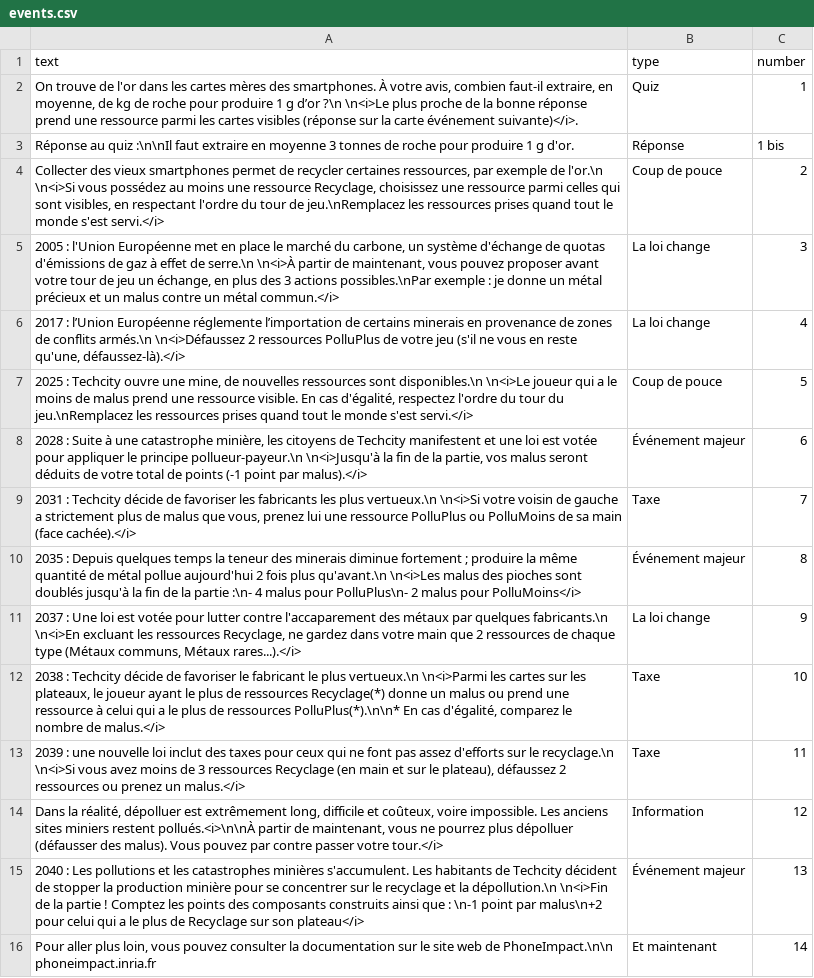
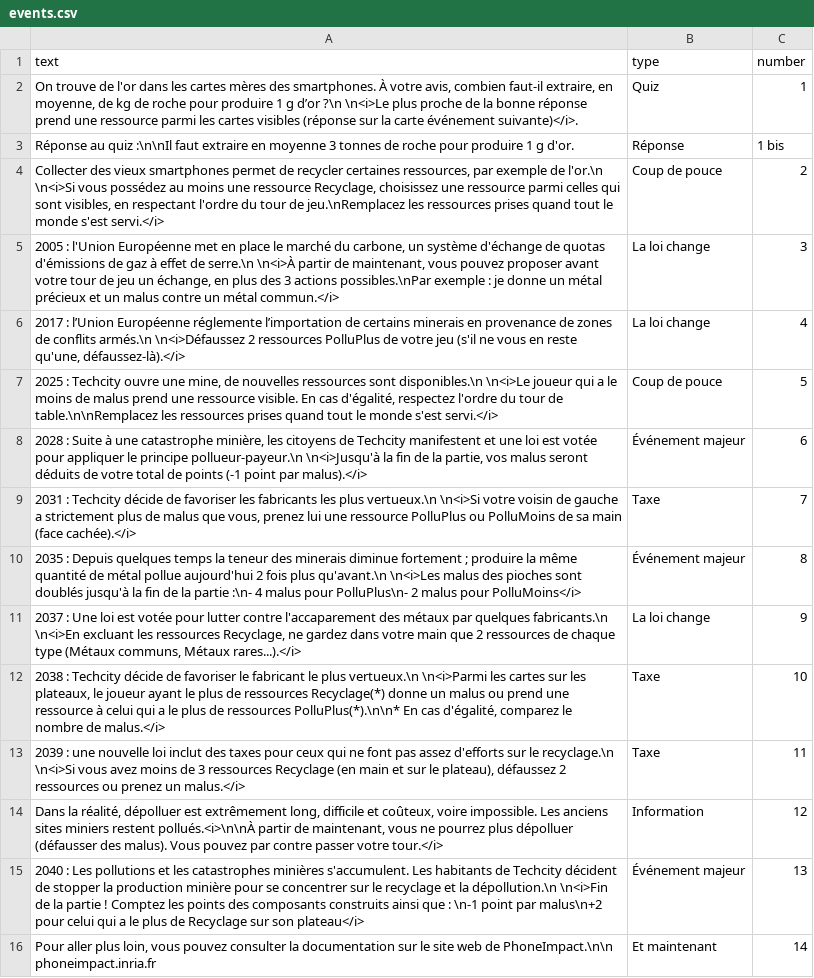
Before and after one commit to inrialearninglab/PhoneImpact, a CSV file: data/csv/events.csv, drawn as a sheet.

Commit message:
modif partie flash + typo evts

```diff
--- a/data/csv/events.csv
+++ b/data/csv/events.csv
@@ -6,3 +6,3 @@ text,type,number
 "2017 : l’Union Européenne réglemente l’importation de certains minerais en provenance de zones de conflits armés.\n \n<i>Défaussez 2 ressources PolluPlus de votre jeu (s'il ne vous en reste qu'une, défaussez-là).</i>",La loi change,4
-"2025 : Techcity ouvre une mine, de nouvelles ressources sont disponibles.\n \n<i>Le joueur qui a le moins de malus prend une ressource visible. En cas d'égalité, respectez l'ordre du tour du jeu.\nRemplacez les ressources prises quand tout le monde s'est servi.</i>",Coup de pouce,5
+"2025 : Techcity ouvre une mine, de nouvelles ressources sont disponibles.\n \n<i>Le joueur qui a le moins de malus prend une ressource visible. En cas d'égalité, respectez l'ordre du tour de table.\n\nRemplacez les ressources prises quand tout le monde s'est servi.</i>",Coup de pouce,5
 "2028 : Suite à une catastrophe minière, les citoyens de Techcity manifestent et une loi est votée pour appliquer le principe pollueur-payeur.\n \n<i>Jusqu'à la fin de la partie, vos malus seront déduits de votre total de points (-1 point par malus).</i>",Événement majeur,6
```
Also changed, not shown: 2 other files.
